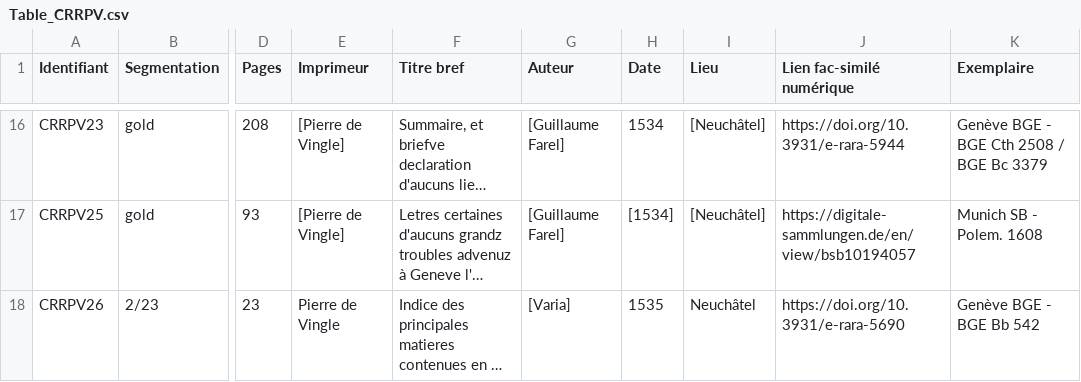
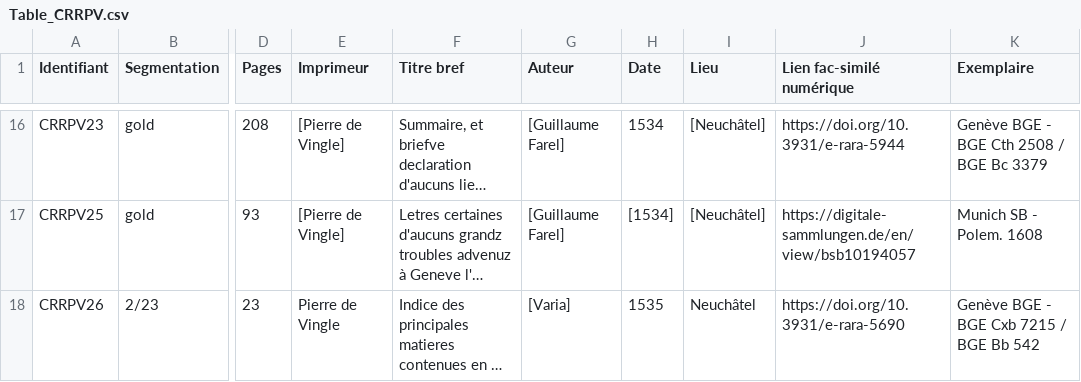
Before and after one commit to SETAFDH/HTR-SETAF-Pierre-de-Vingle, a CSV file: Table_CRRPV.csv, drawn as a sheet; only a part is shown, gaps mark what is left out; long unchanged cells end in …; the diff names each change by its address in the sheet, - before the commit and + after, or states it on an @@ line.

Commit message:
Update Table_CRRPV.csv

```diff
--- a/Table_CRRPV.csv
+++ b/Table_CRRPV.csv
-K18 (Exemplaire): Genève BGE - BGE Bb 542
+K18 (Exemplaire): Genève BGE - BGE Cxb 7215 / BGE Bb 542
```
